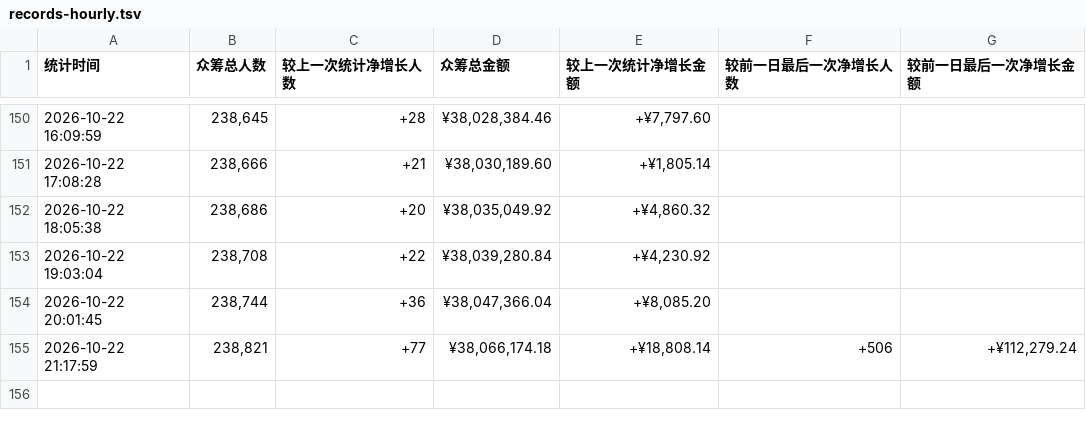
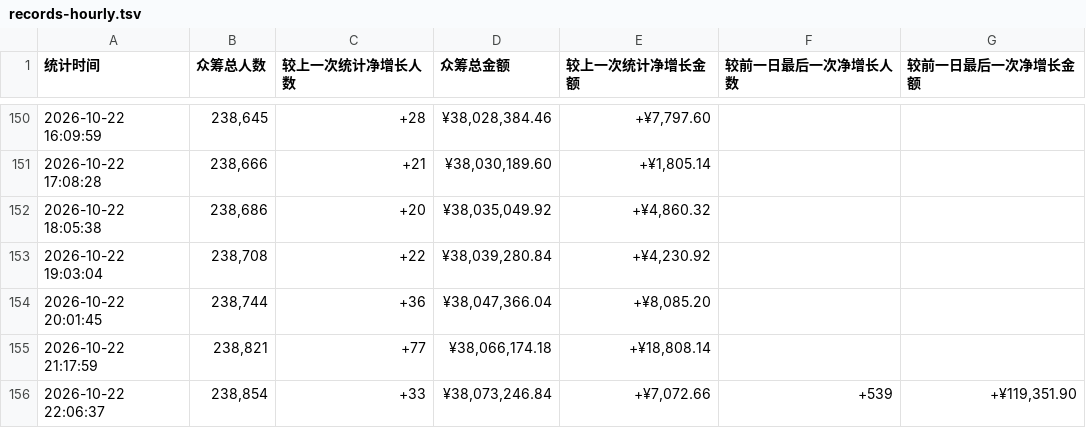
Before and after one commit to xrandzj/aixi2-stats, a TSV file: data/records-hourly.tsv, drawn as a sheet; only a part is shown, gaps mark what is left out.

```diff
--- a/data/records-hourly.tsv
+++ b/data/records-hourly.tsv
@@ -154,2 +154,3 @@
 2026-10-22 20:01:45	238,744	+36	¥38,047,366.04	+¥8,085.20		
-2026-10-22 21:17:59	238,821	+77	¥38,066,174.18	+¥18,808.14	+506	+¥112,279.24
+2026-10-22 21:17:59	238,821	+77	¥38,066,174.18	+¥18,808.14		
+2026-10-22 22:06:37	238,854	+33	¥38,073,246.84	+¥7,072.66	+539	+¥119,351.90
```
Also changed, not shown: 1 other file.
